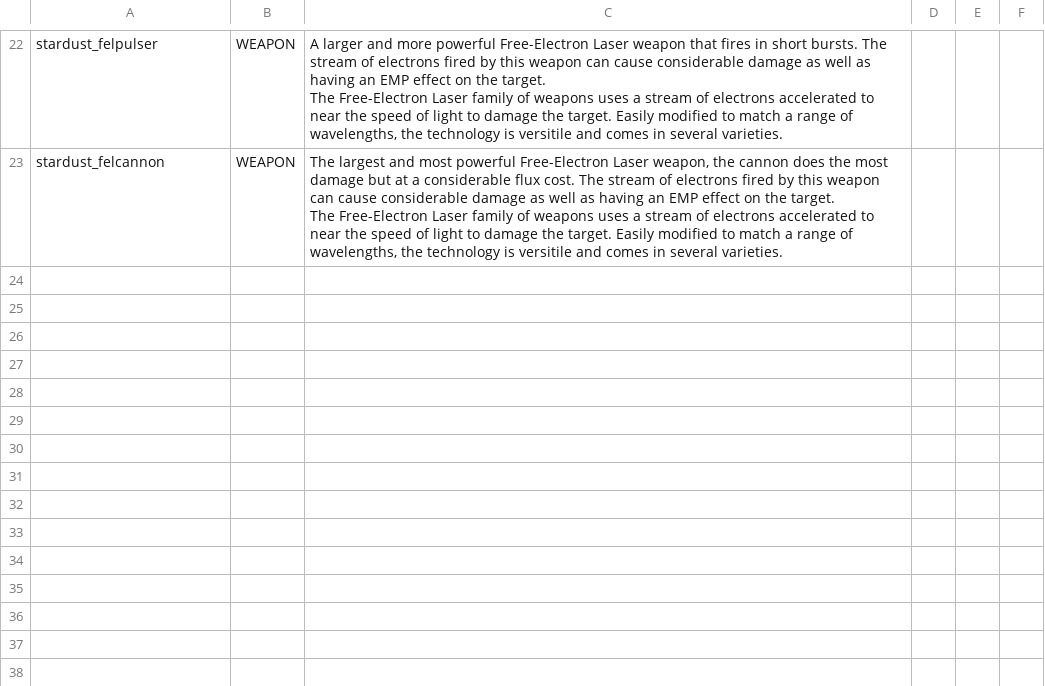
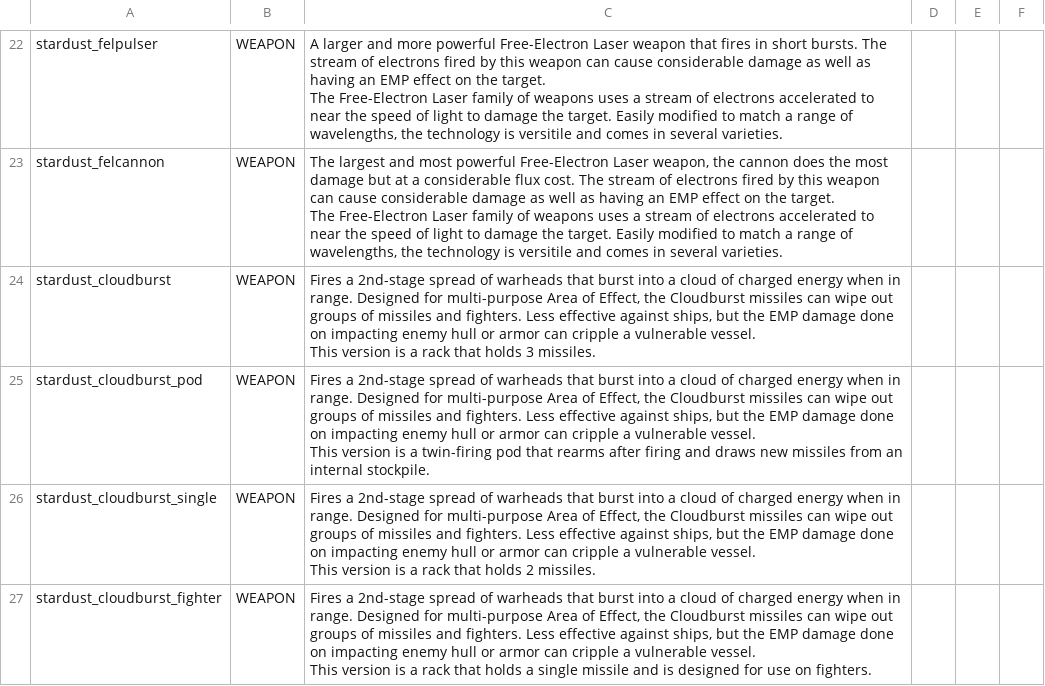
Before and after one commit to Mephansteras/Stardust_Ventures, a CSV file: Stardust Ventures/data/strings/descriptions.csv, drawn as a sheet; only a part is shown, gaps mark what is left out.

```diff
--- a/Stardust Ventures/data/strings/descriptions.csv
+++ b/Stardust Ventures/data/strings/descriptions.csv
@@ -26 +26,13 @@ stardust_felcannon,WEAPON,"The largest and most powerful Free-Electron Laser wea
 The Free-Electron Laser family of weapons uses a stream of electrons accelerated to near the speed of light to damage the target. Easily modified to match a range of wavelengths, the technology is versitile and comes in several varieties. ",,,
+stardust_cloudburst,WEAPON,"Fires a 2nd-stage spread of warheads that burst into a cloud of charged energy when in range. Designed for multi-purpose Area of Effect, the Cloudburst missiles can wipe out groups of missiles and fighters. Less effective against ships, but the EMP damage done on impacting enemy hull or armor can cripple a vulnerable vessel.
+
+This version is a rack that holds 3 missiles. ",,,
+stardust_cloudburst_pod,WEAPON,"Fires a 2nd-stage spread of warheads that burst into a cloud of charged energy when in range. Designed for multi-purpose Area of Effect, the Cloudburst missiles can wipe out groups of missiles and fighters. Less effective against ships, but the EMP damage done on impacting enemy hull or armor can cripple a vulnerable vessel.
+
+This version is a twin-firing pod that rearms after firing and draws new missiles from an internal stockpile.",,,
+stardust_cloudburst_single,WEAPON,"Fires a 2nd-stage spread of warheads that burst into a cloud of charged energy when in range. Designed for multi-purpose Area of Effect, the Cloudburst missiles can wipe out groups of missiles and fighters. Less effective against ships, but the EMP damage done on impacting enemy hull or armor can cripple a vulnerable vessel.
+
+This version is a rack that holds 2 missiles. ",,,
+stardust_cloudburst_fighter,WEAPON,"Fires a 2nd-stage spread of warheads that burst into a cloud of charged energy when in range. Designed for multi-purpose Area of Effect, the Cloudburst missiles can wipe out groups of missiles and fighters. Less effective against ships, but the EMP damage done on impacting enemy hull or armor can cripple a vulnerable vessel.
+
+This version is a rack that holds a single missile and is designed for use on fighters. ",,,
```
Also changed, not shown: Stardust Ventures/data/weapons/weapon_data.csv, 20 other files.
